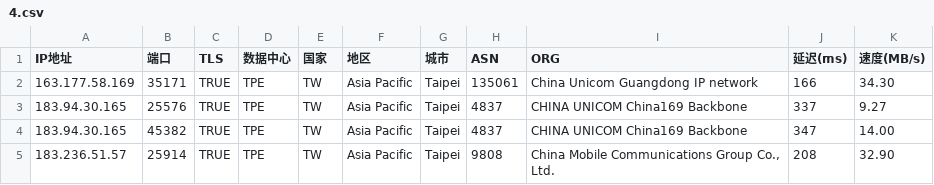
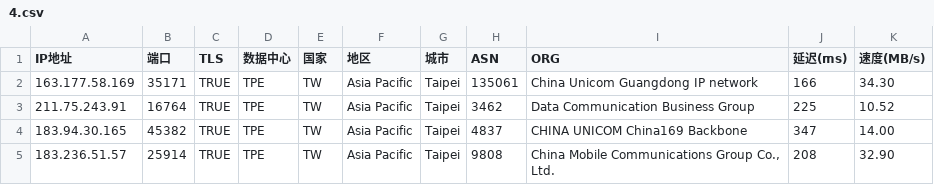
Before and after one commit to mmmOvO/m, a CSV file: 4.csv, drawn as a sheet.

```diff
--- a/4.csv
+++ b/4.csv
@@ -2,3 +2,3 @@
 163.177.58.169,35171,TRUE,TPE,TW,Asia Pacific,Taipei,135061,China Unicom Guangdong IP network,166,34.30
-183.94.30.165,25576,TRUE,TPE,TW,Asia Pacific,Taipei,4837,CHINA UNICOM China169 Backbone,337,9.27
+211.75.243.91,16764,TRUE,TPE,TW,Asia Pacific,Taipei,3462,Data Communication Business Group,225,10.52
 183.94.30.165,45382,TRUE,TPE,TW,Asia Pacific,Taipei,4837,CHINA UNICOM China169 Backbone,347,14.00
```
Also changed, not shown: 1.csv.
